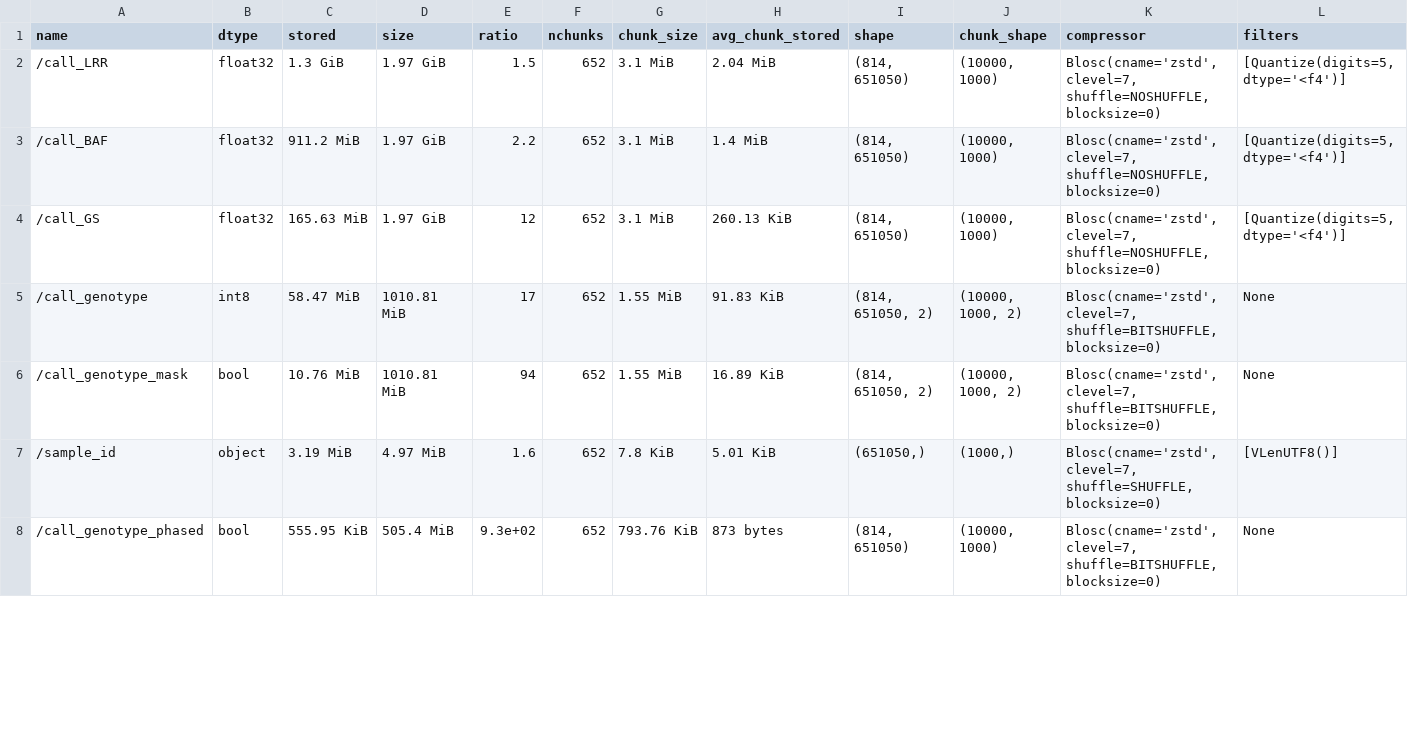
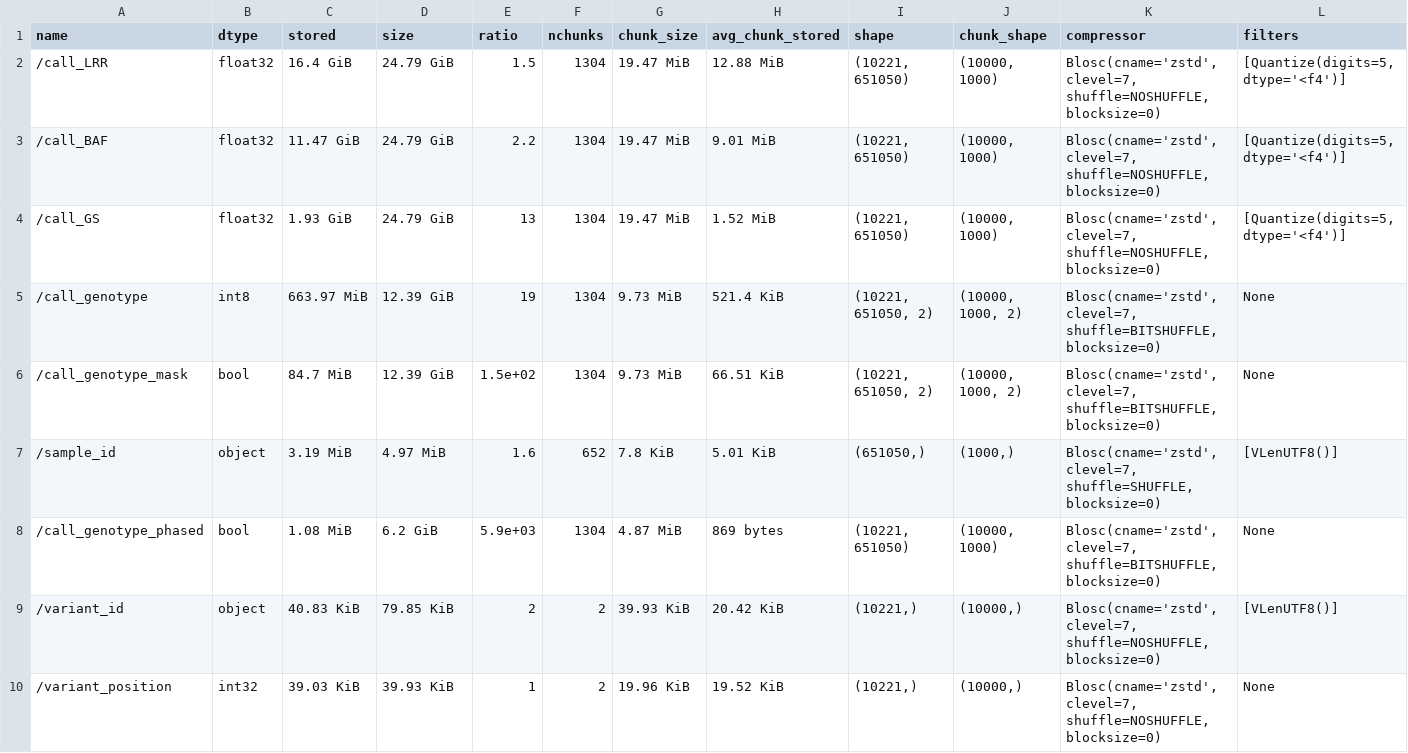
Before and after one commit to sgkit-dev/vcf-zarr-publication, a CSV file: ofh_example/csvs/quantize_vcz_inspect.csv, drawn as a sheet; only a part is shown; the diff covers the shown part only.

```diff
--- a/ofh_example/csvs/quantize_vcz_inspect.csv
+++ b/ofh_example/csvs/quantize_vcz_inspect.csv
@@ -1,8 +1,10 @@
 name,dtype,stored,size,ratio,nchunks,chunk_size,avg_chunk_stored,shape,chunk_shape,compressor,filters
-/call_LRR,float32,1.3 GiB,1.97 GiB, 1.5,652,3.1 MiB,2.04 MiB,"(814, 651050)","(10000, 1000)","Blosc(cname='zstd', clevel=7, shuffle=NOSHUFFLE, blocksize=0)","[Quantize(digits=5, dtype='<f4')]"
-/call_BAF,float32,911.2 MiB,1.97 GiB, 2.2,652,3.1 MiB,1.4 MiB,"(814, 651050)","(10000, 1000)","Blosc(cname='zstd', clevel=7, shuffle=NOSHUFFLE, blocksize=0)","[Quantize(digits=5, dtype='<f4')]"
-/call_GS,float32,165.63 MiB,1.97 GiB, 12,652,3.1 MiB,260.13 KiB,"(814, 651050)","(10000, 1000)","Blosc(cname='zstd', clevel=7, shuffle=NOSHUFFLE, blocksize=0)","[Quantize(digits=5, dtype='<f4')]"
-/call_genotype,int8,58.47 MiB,1010.81 MiB, 17,652,1.55 MiB,91.83 KiB,"(814, 651050, 2)","(10000, 1000, 2)","Blosc(cname='zstd', clevel=7, shuffle=BITSHUFFLE, blocksize=0)",None
-/call_genotype_mask,bool,10.76 MiB,1010.81 MiB, 94,652,1.55 MiB,16.89 KiB,"(814, 651050, 2)","(10000, 1000, 2)","Blosc(cname='zstd', clevel=7, shuffle=BITSHUFFLE, blocksize=0)",None
+/call_LRR,float32,16.4 GiB,24.79 GiB, 1.5,1304,19.47 MiB,12.88 MiB,"(10221, 651050)","(10000, 1000)","Blosc(cname='zstd', clevel=7, shuffle=NOSHUFFLE, blocksize=0)","[Quantize(digits=5, dtype='<f4')]"
+/call_BAF,float32,11.47 GiB,24.79 GiB, 2.2,1304,19.47 MiB,9.01 MiB,"(10221, 651050)","(10000, 1000)","Blosc(cname='zstd', clevel=7, shuffle=NOSHUFFLE, blocksize=0)","[Quantize(digits=5, dtype='<f4')]"
+/call_GS,float32,1.93 GiB,24.79 GiB, 13,1304,19.47 MiB,1.52 MiB,"(10221, 651050)","(10000, 1000)","Blosc(cname='zstd', clevel=7, shuffle=NOSHUFFLE, blocksize=0)","[Quantize(digits=5, dtype='<f4')]"
+/call_genotype,int8,663.97 MiB,12.39 GiB, 19,1304,9.73 MiB,521.4 KiB,"(10221, 651050, 2)","(10000, 1000, 2)","Blosc(cname='zstd', clevel=7, shuffle=BITSHUFFLE, blocksize=0)",None
+/call_genotype_mask,bool,84.7 MiB,12.39 GiB, 1.5e+02,1304,9.73 MiB,66.51 KiB,"(10221, 651050, 2)","(10000, 1000, 2)","Blosc(cname='zstd', clevel=7, shuffle=BITSHUFFLE, blocksize=0)",None
 /sample_id,object,3.19 MiB,4.97 MiB, 1.6,652,7.8 KiB,5.01 KiB,"(651050,)","(1000,)","Blosc(cname='zstd', clevel=7, shuffle=SHUFFLE, blocksize=0)",[VLenUTF8()]
-/call_genotype_phased,bool,555.95 KiB,505.4 MiB, 9.3e+02,652,793.76 KiB,873 bytes,"(814, 651050)","(10000, 1000)","Blosc(cname='zstd', clevel=7, shuffle=BITSHUFFLE, blocksize=0)",None
+/call_genotype_phased,bool,1.08 MiB,6.2 GiB, 5.9e+03,1304,4.87 MiB,869 bytes,"(10221, 651050)","(10000, 1000)","Blosc(cname='zstd', clevel=7, shuffle=BITSHUFFLE, blocksize=0)",None
+/variant_id,object,40.83 KiB,79.85 KiB, 2,2,39.93 KiB,20.42 KiB,"(10221,)","(10000,)","Blosc(cname='zstd', clevel=7, shuffle=NOSHUFFLE, blocksize=0)",[VLenUTF8()]
+/variant_position,int32,39.03 KiB,39.93 KiB, 1,2,19.96 KiB,19.52 KiB,"(10221,)","(10000,)","Blosc(cname='zstd', clevel=7, shuffle=NOSHUFFLE, blocksize=0)",None
```
Also changed, not shown: 3 added rows, 5 removed rows and 14 edited cells elsewhere in this file, ofh_example/csvs/bitround_vcz_inspect.csv, ofh_example/csvs/default_vcz_inspect.csv, 10 other files.
